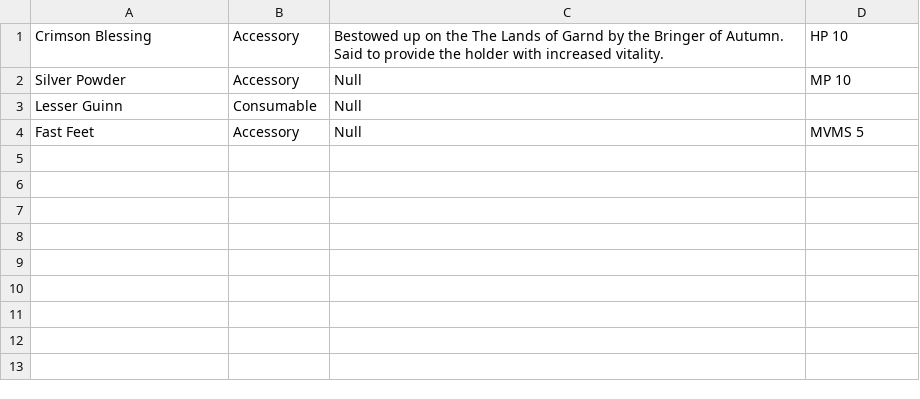
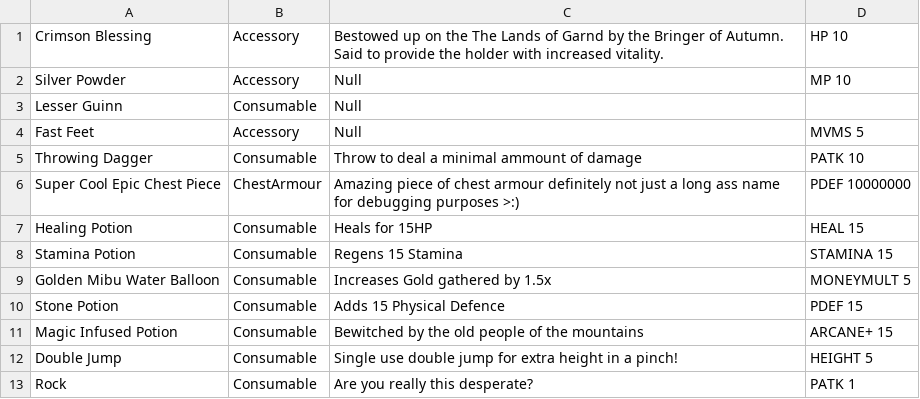
Before and after one commit to THealey235/Bound, a CSV file: Content/Items.csv, drawn as a sheet.

Commit message:
More Consumables and Scrolling Menu Scrolls!
- Added a bunch of consumables, it was a good test to see how effective my supposedly "robust and expandable" item system was. Surprisingly, it worked very well. Although, I still need to add proper attribute importing because at this point the attributes mean nothing.

- Scrolling menu actually scrolls now! I added many consumables to help debug this during iterative testing. ChoiceBoxes are now no longer drawn when they are out of the bounds of the Scroll Menu.

- Made it so that if a very long name is in an ItemInfoBox then the font is scaled down and multiple lines can be used

- Altered ChoiceBox.cs to include an abstract Rectangle property. This is so that the Scrolling Menu can whether the ChoiceBox is out of its bounds.

- More starter items were added although this was only for testing purposes and will be reverted later on.

```diff
--- a/Content/Items.csv
+++ b/Content/Items.csv
@@ -4 +4,10 @@ Lesser Guinn;Consumable;Null
 Fast Feet;Accessory;Null;MVMS 5
+Throwing Dagger;Consumable;Throw to deal a minimal ammount of damage;PATK 10
+Super Cool Epic Chest Piece;ChestArmour;Amazing piece of chest armour definitely not just a long ass name for debugging purposes >:);PDEF 10000000
+Healing Potion;Consumable;Heals for 15HP;HEAL 15
+Stamina Potion;Consumable;Regens 15 Stamina; STAMINA 15
+Golden Mibu Water Balloon;Consumable;Increases Gold gathered by 1.5x;MONEYMULT 5
+Stone Potion;Consumable;Adds 15 Physical Defence;PDEF 15
+Magic Infused Potion;Consumable;Bewitched by the old people of the mountains;ARCANE+ 15
+Double Jump;Consumable;Single use double jump for extra height in a pinch!;HEIGHT 5
+Rock;Consumable;Are you really this desperate?;PATK 1
```
Also changed, not shown: 45 other files.
